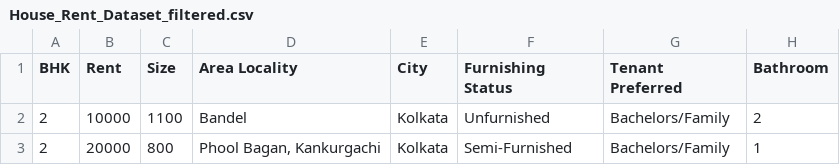
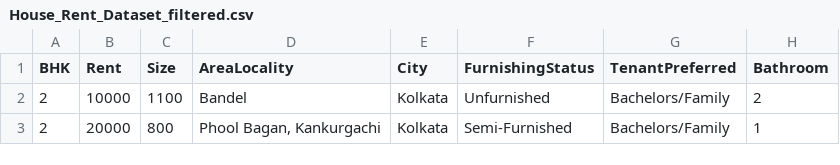
Before and after one commit to arunam2/arunam2.github.io, a CSV file: dataset/House_Rent_Dataset_filtered.csv, drawn as a sheet; only a part is shown.

Commit message:
Update House_Rent_Dataset_filtered.csv

```diff
--- a/dataset/House_Rent_Dataset_filtered.csv
+++ b/dataset/House_Rent_Dataset_filtered.csv
@@ -1,2 +1,2 @@
-BHK,Rent,Size,Area Locality,City,Furnishing Status,Tenant Preferred,Bathroom
+BHK,Rent,Size,AreaLocality,City,FurnishingStatus,TenantPreferred,Bathroom
 2,10000,1100,Bandel,Kolkata,Unfurnished,Bachelors/Family,2
```
